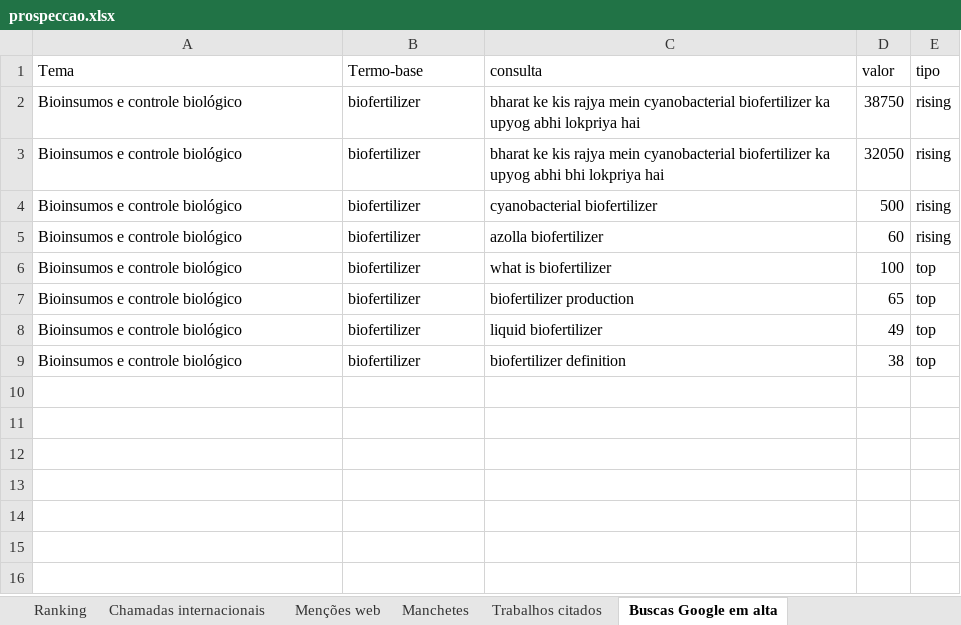
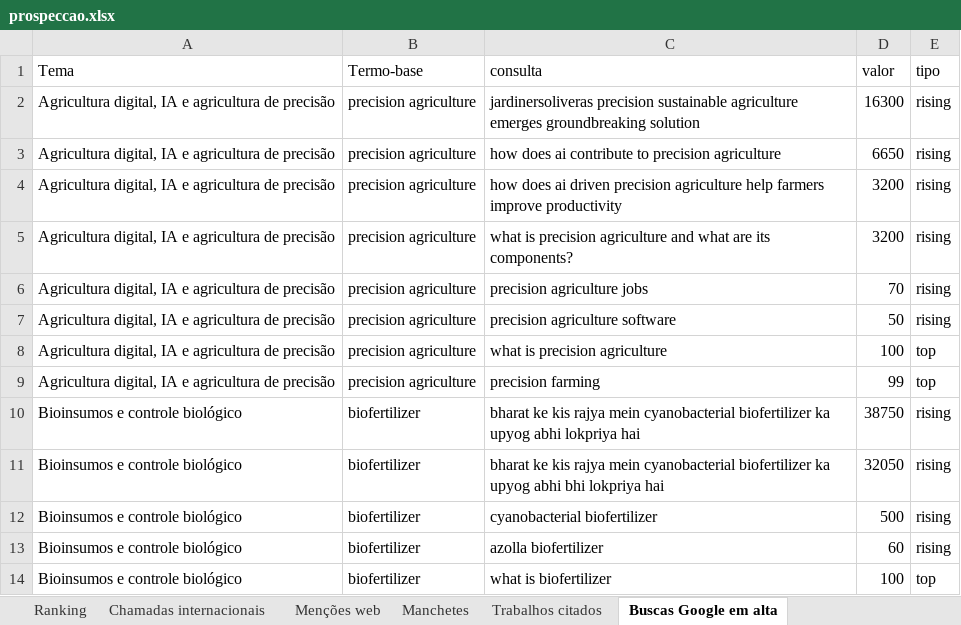
Before and after one commit to AVerz26/prospeccao-fomento, an Excel workbook: resultados/2026-10-19/prospeccao.xlsx, sheet Buscas Google em alta, drawn as a sheet; only a part is shown; the shorter side is filled out with more unchanged rows; values as stored, in another font and other column widths than the file's, no borders; the diff covers the shown part only; the diff names each change by its address in the sheet, - before the commit and + after, or states it on an @@ line.

```diff
--- a/resultados/2026-10-19/prospeccao.xlsx (sheet Buscas Google em alta)
+++ b/resultados/2026-10-19/prospeccao.xlsx (sheet Buscas Google em alta)
+row 2: Agricultura digital, IA e agricultura de precisão | precision agriculture | jardinersoliveras precision sustainable agriculture emerges groundbreaking solution | 16300 | rising
+row 3: Agricultura digital, IA e agricultura de precisão | precision agriculture | how does ai contribute to precision agriculture | 6650 | rising
+row 4: Agricultura digital, IA e agricultura de precisão | precision agriculture | how does ai driven precision agriculture help farmers improve productivity | 3200 | rising
+row 5: Agricultura digital, IA e agricultura de precisão | precision agriculture | what is precision agriculture and what are its components? | 3200 | rising
+row 6: Agricultura digital, IA e agricultura de precisão | precision agriculture | precision agriculture jobs | 70 | rising
+row 7: Agricultura digital, IA e agricultura de precisão | precision agriculture | precision agriculture software | 50 | rising
+row 8: Agricultura digital, IA e agricultura de precisão | precision agriculture | what is precision agriculture | 100 | top
+row 9: Agricultura digital, IA e agricultura de precisão | precision agriculture | precision farming | 99 | top
```
Also changed, not shown: 36 added rows elsewhere in this sheet, sheet Menções web, sheet Chamadas internacionais, sheet Trabalhos citados, sheet Ranking, sheet Manchetes, 5 other files.
